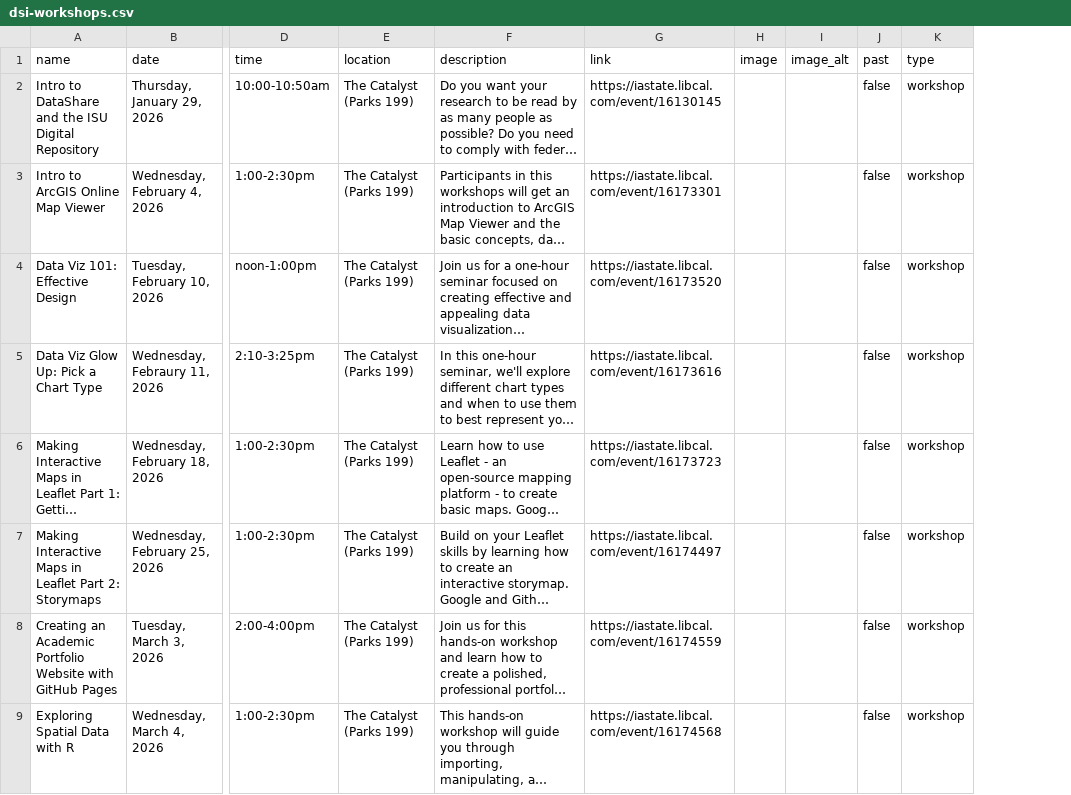
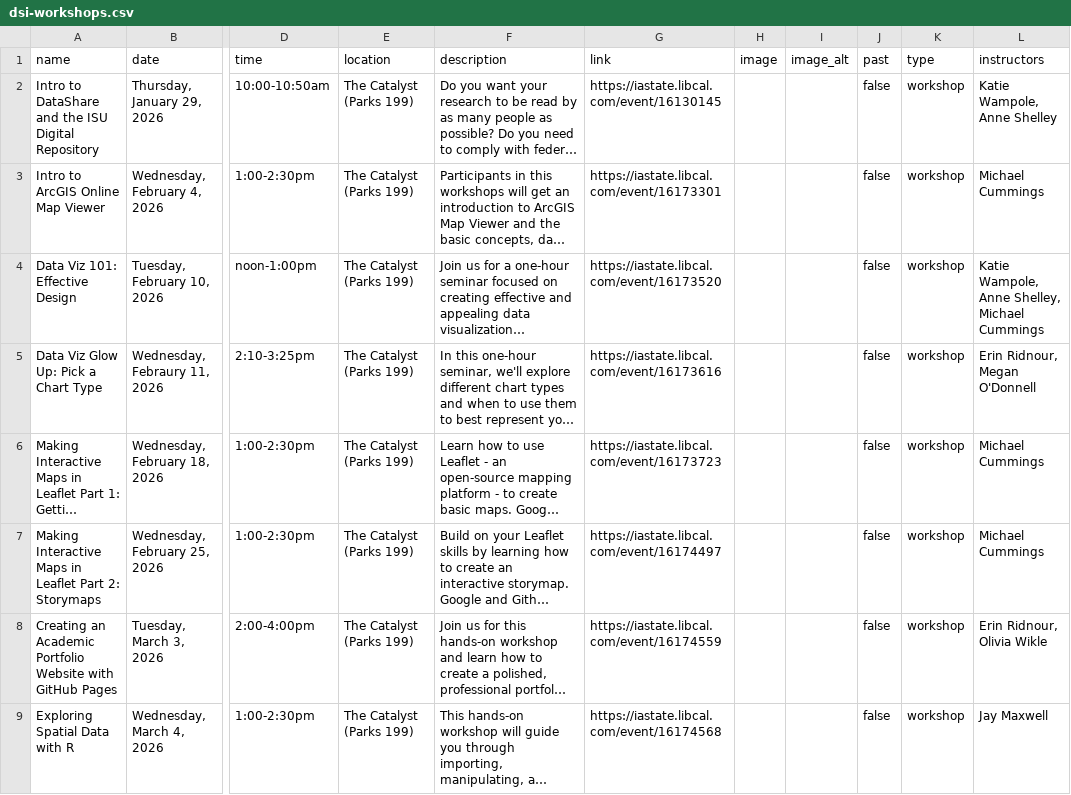
Before and after one commit to isu-digital/digital.lib, a CSV file: _data/dsi-workshops.csv, drawn as a sheet; only a part is shown, gaps mark what is left out; long unchanged cells end in …; the diff names each change by its address in the sheet, - before the commit and + after, or states it on an @@ line.

Commit message:
update workshops list

```diff
--- a/_data/dsi-workshops.csv
+++ b/_data/dsi-workshops.csv
+column L (instructors), rows 2-9: Katie Wampole, Anne Shelley | Michael Cummings | Katie Wampole, Anne Shelley, Michael Cummings | Erin Ridnour, Megan O'Donnell | Michael Cummings | Michael Cummings | Erin Ridnour, Olivia Wikle | Jay Maxwell
```
